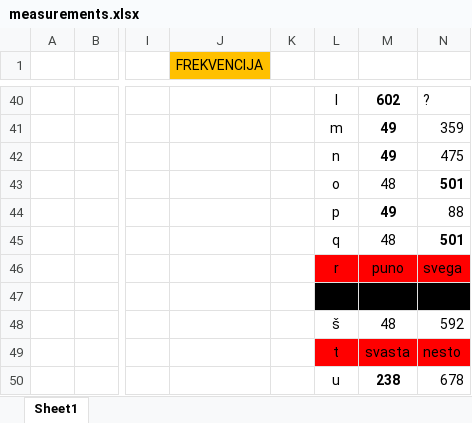
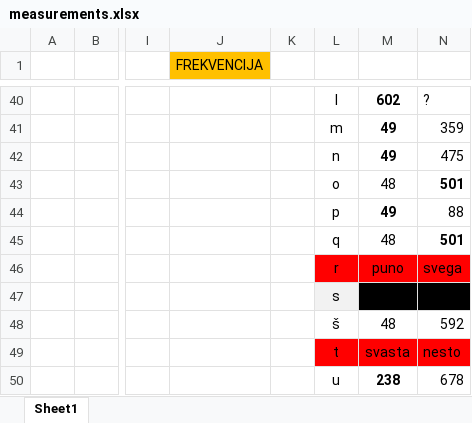
Before and after one commit to jelence1/zavrsni-rad, an Excel workbook: measurements.xlsx, sheet Sheet1, drawn as a sheet; only a part is shown, gaps mark what is left out; values as stored, in another font and other column widths than the file's, no borders; charts and pictures not drawn; the diff names each change by its address in the sheet, - before the commit and + after, or states it on an @@ line.

```diff
--- a/measurements.xlsx (sheet Sheet1)
+++ b/measurements.xlsx (sheet Sheet1)
-L47 fill: #000000
+L47 fill: #F2F2F2
```
Also changed, not shown: 7 other files.
